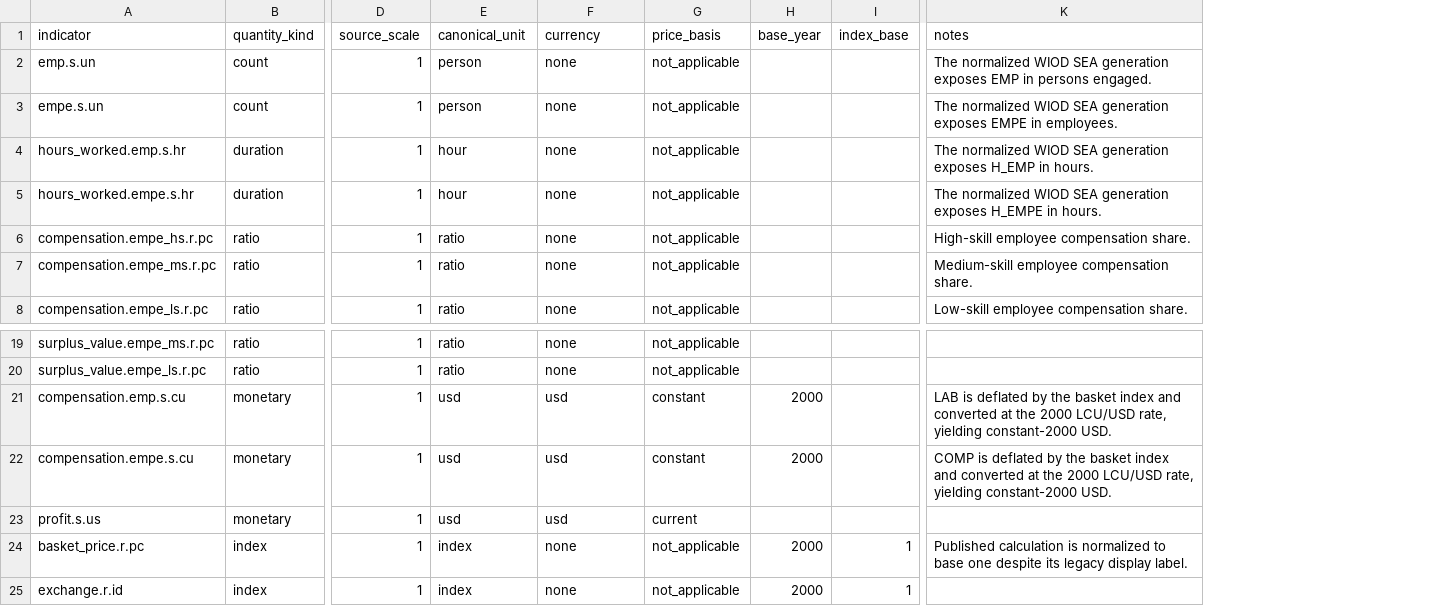
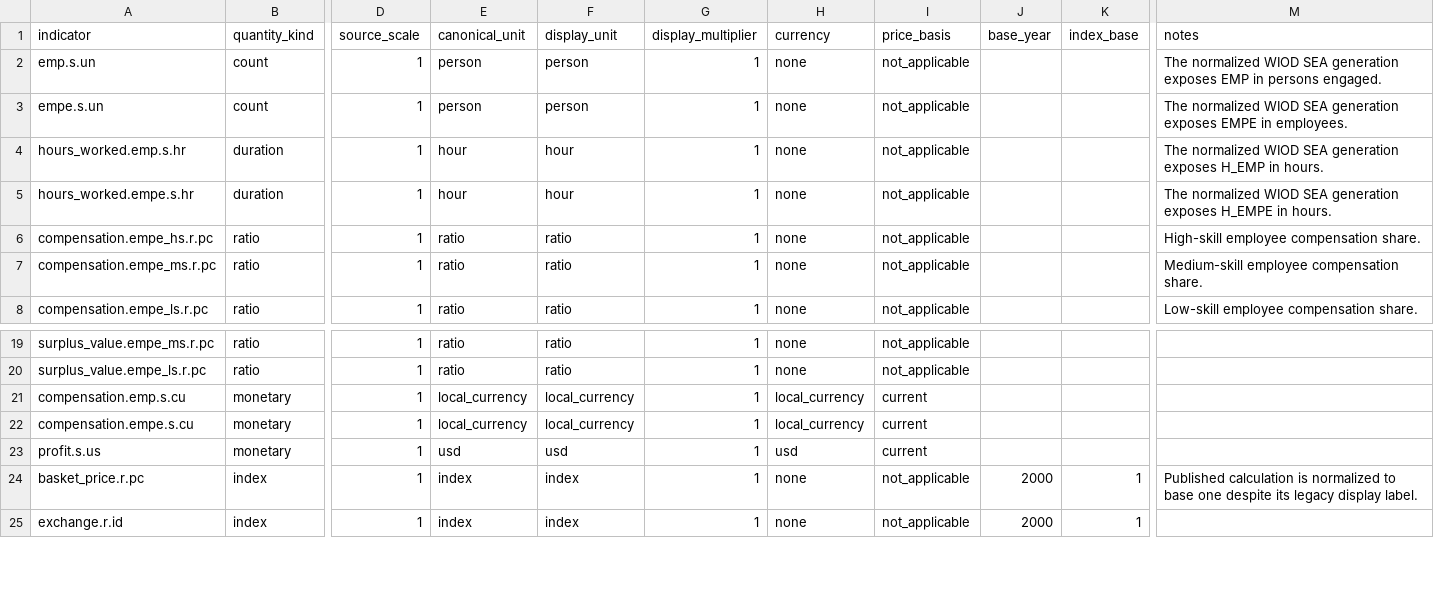
Before and after one commit to rodrigofranklin/wlvdb, a CSV file: contracts/units/wiodr13_v1-units.csv, drawn as a sheet; only a part is shown, gaps mark what is left out; addresses are those after the commit; the diff names each change by its address in the sheet, - before the commit and + after, or states it on an @@ line.

Commit message:
Add explicit indicator display metadata

```diff
--- a/contracts/units/wiodr13_v1-units.csv
+++ b/contracts/units/wiodr13_v1-units.csv
+column F (display_unit), rows 2-8: person | person | hour | hour | ratio | ratio | ratio; rows 19-25: ratio | ratio | local_currency | local_currency | usd | index | index
+column G (display_multiplier), rows 2-8: all 1; rows 19-25: all 1
-E21:E22 (canonical_unit): usd
+E21:E22 (canonical_unit): local_currency
-H21:H22 (currency): usd
+H21:H22 (currency): local_currency
-I21:I22 (price_basis): constant
+I21:I22 (price_basis): current
-J21:J22 (base_year): 2000
+J21:J22 (base_year): (empty)
-M21 (notes): LAB is deflated by the basket index and converted at the 2000 LCU/USD rate, yielding constant-2000 USD.
+M21 (notes): (empty)
-M22 (notes): COMP is deflated by the basket index and converted at the 2000 LCU/USD rate, yielding constant-2000 USD.
+M22 (notes): (empty)
```
Also changed, not shown: contracts/units/wiodr16_v1-units.csv, 9 other files.
